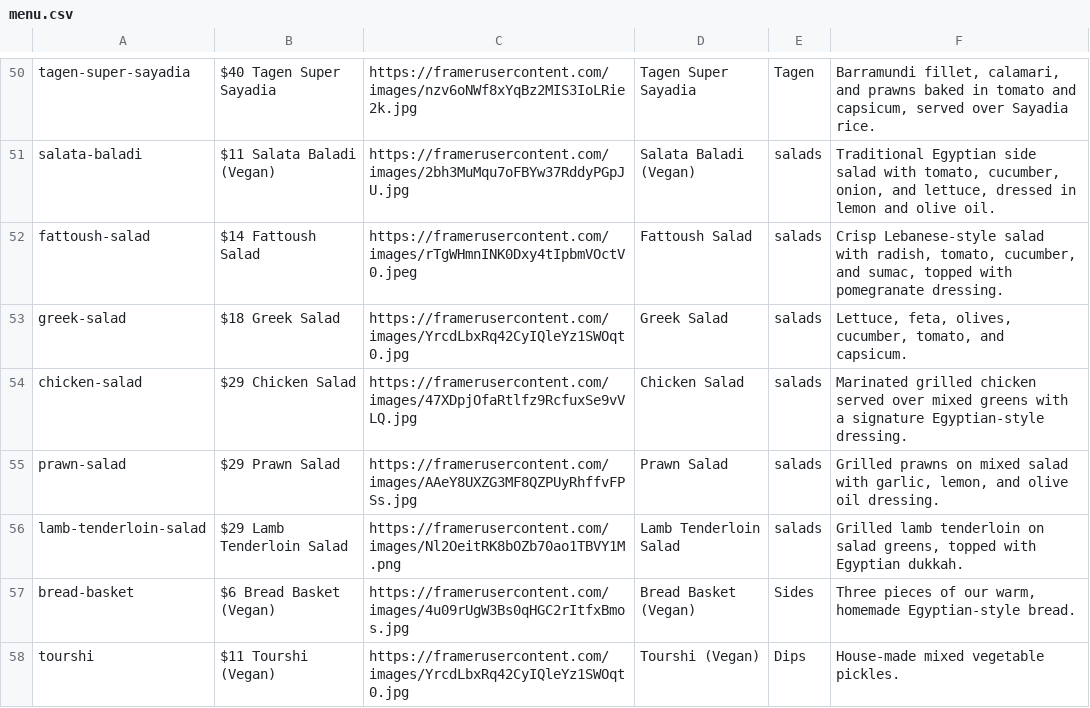
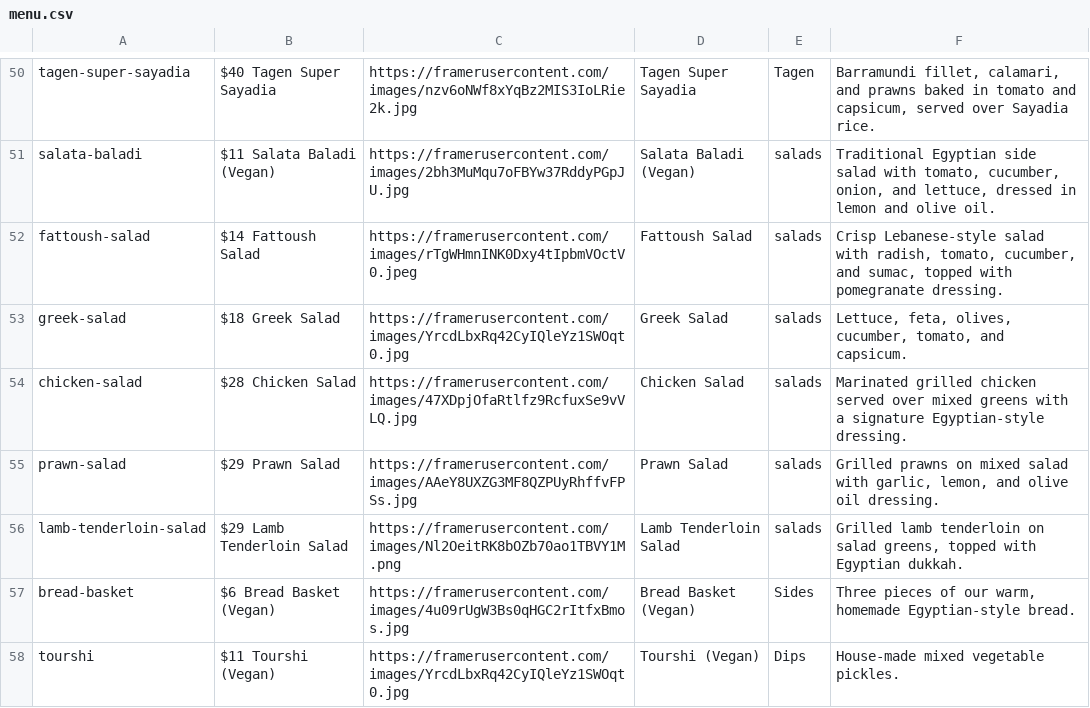
Before and after one commit to michaelyoussef396/cairo-clone-exact, a CSV file: src/data/menu.csv, drawn as a sheet; only a part is shown, gaps mark what is left out.

```diff
--- a/src/data/menu.csv
+++ b/src/data/menu.csv
@@ -53,3 +53,3 @@
 "greek-salad","$18 Greek Salad","https://framerusercontent.com/images/YrcdLbxRq42CyIQleYz1SWOqt0.jpg","Greek Salad","salads","Lettuce, feta, olives, cucumber, tomato, and capsicum."
-"chicken-salad","$29 Chicken Salad","https://framerusercontent.com/images/47XDpjOfaRtlfz9RcfuxSe9vVLQ.jpg","Chicken Salad","salads","Marinated grilled chicken served over mixed greens with a signature Egyptian-style dressing."
+"chicken-salad","$28 Chicken Salad","https://framerusercontent.com/images/47XDpjOfaRtlfz9RcfuxSe9vVLQ.jpg","Chicken Salad","salads","Marinated grilled chicken served over mixed greens with a signature Egyptian-style dressing."
 "prawn-salad","$29 Prawn Salad","https://framerusercontent.com/images/AAeY8UXZG3MF8QZPUyRhffvFPSs.jpg","Prawn Salad","salads","Grilled prawns on mixed salad with garlic, lemon, and olive oil dressing."
```
